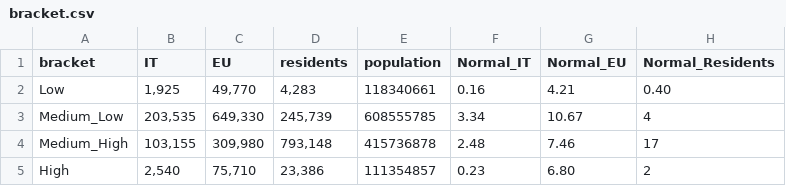
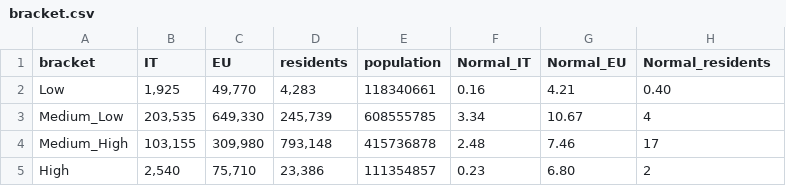
Before and after one commit to HamidDelshadi/AfricaItalyMigration, a CSV file: data/bracket.csv, drawn as a sheet.

Commit message:
bracket bar chart added

```diff
--- a/data/bracket.csv
+++ b/data/bracket.csv
@@ -1,2 +1,2 @@
-bracket,IT,EU,residents,population,Normal_IT,Normal_EU,Normal_Residents
+bracket,IT,EU,residents,population,Normal_IT,Normal_EU,Normal_residents
 Low,"1,925","49,770","4,283",118340661,0.16,4.21,0.40
```
Also changed, not shown: 4 other files.
